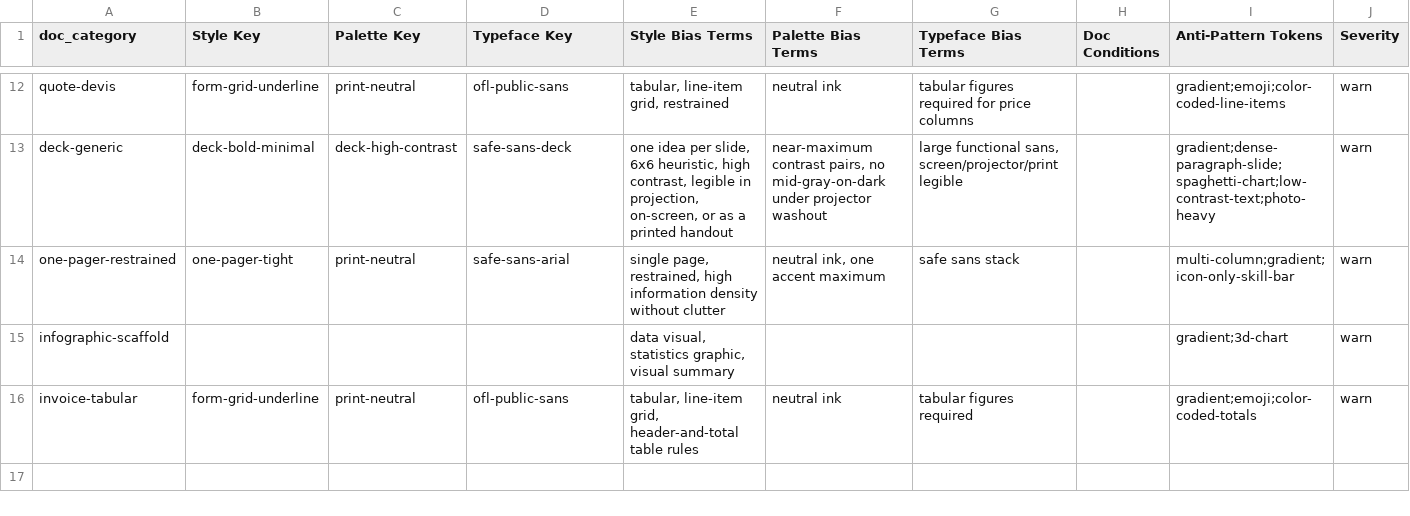
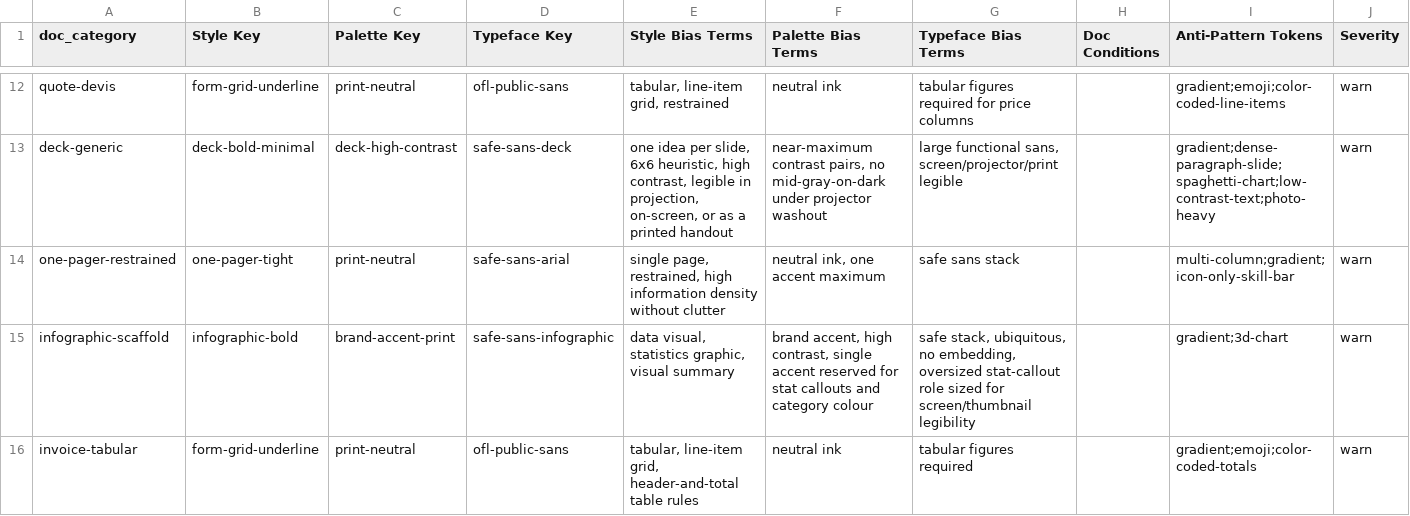
Before and after one commit to Magazem/Smart-design, a CSV file: skill/document-design-intelligence/data/base/doc-reasoning.csv, drawn as a sheet; only a part is shown, gaps mark what is left out.

```diff
--- a/skill/document-design-intelligence/data/base/doc-reasoning.csv
+++ b/skill/document-design-intelligence/data/base/doc-reasoning.csv
@@ -14,3 +14,3 @@ deck-generic,deck-bold-minimal,deck-high-contrast,safe-sans-deck,"one idea per s
 one-pager-restrained,one-pager-tight,print-neutral,safe-sans-arial,"single page, restrained, high information density without clutter","neutral ink, one accent maximum",safe sans stack,,multi-column;gradient;icon-only-skill-bar,warn
-infographic-scaffold,,,,"data visual, statistics graphic, visual summary",,,,gradient;3d-chart,warn
+infographic-scaffold,infographic-bold,brand-accent-print,safe-sans-infographic,"data visual, statistics graphic, visual summary","brand accent, high contrast, single accent reserved for stat callouts and category colour","safe stack, ubiquitous, no embedding, oversized stat-callout role sized for screen/thumbnail legibility",,gradient;3d-chart,warn
 invoice-tabular,form-grid-underline,print-neutral,ofl-public-sans,"tabular, line-item grid, header-and-total table rules",neutral ink,tabular figures required,,gradient;emoji;color-coded-totals,warn
```
Also changed, not shown: research/29-t2-doc-reasoning-draft.csv, research/30-t6-type-scales-draft.csv, 5 other files.
